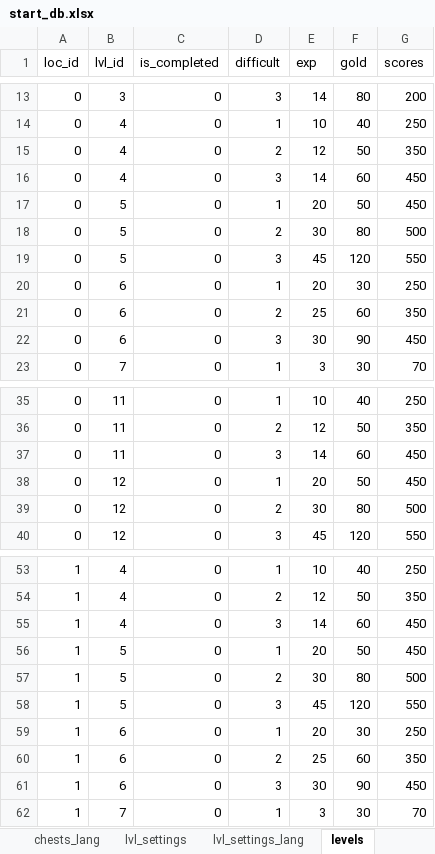
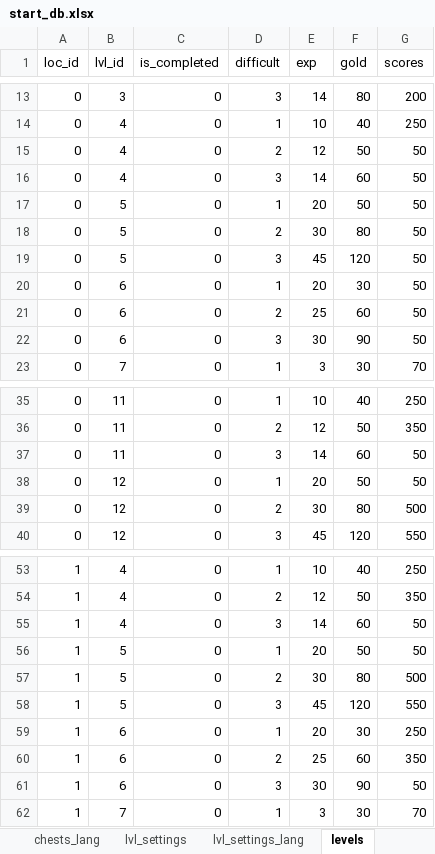
Before and after one commit to snckmykek/game, an Excel workbook: start_db.xlsx, sheet levels, drawn as a sheet; only a part is shown, gaps mark what is left out; values as stored, in another font and other column widths than the file's, no borders; the diff covers the shown part only; the diff names each change by its address in the sheet, - before the commit and + after, or states it on an @@ line.

```diff
--- a/start_db.xlsx (sheet levels)
+++ b/start_db.xlsx (sheet levels)
-G15 (scores): 350
+G15 (scores): 50
-G16:G17 (scores): 450
+G16:G17 (scores): 50
-G18 (scores): 500
+G18 (scores): 50
-G19 (scores): 550
+G19 (scores): 50
-G20 (scores): 250
+G20 (scores): 50
-G21 (scores): 350
+G21 (scores): 50
-G22 (scores): 450
+G22 (scores): 50
-G37:G38 (scores): 450
+G37:G38 (scores): 50
-G55:G56 (scores): 450
+G55:G56 (scores): 50
-G61 (scores): 450
+G61 (scores): 50
```
Also changed, not shown: 7 edited cells elsewhere in this sheet, sheet items_and_resources, sheet level_colors, sheet skills_lang, 21 other files.
